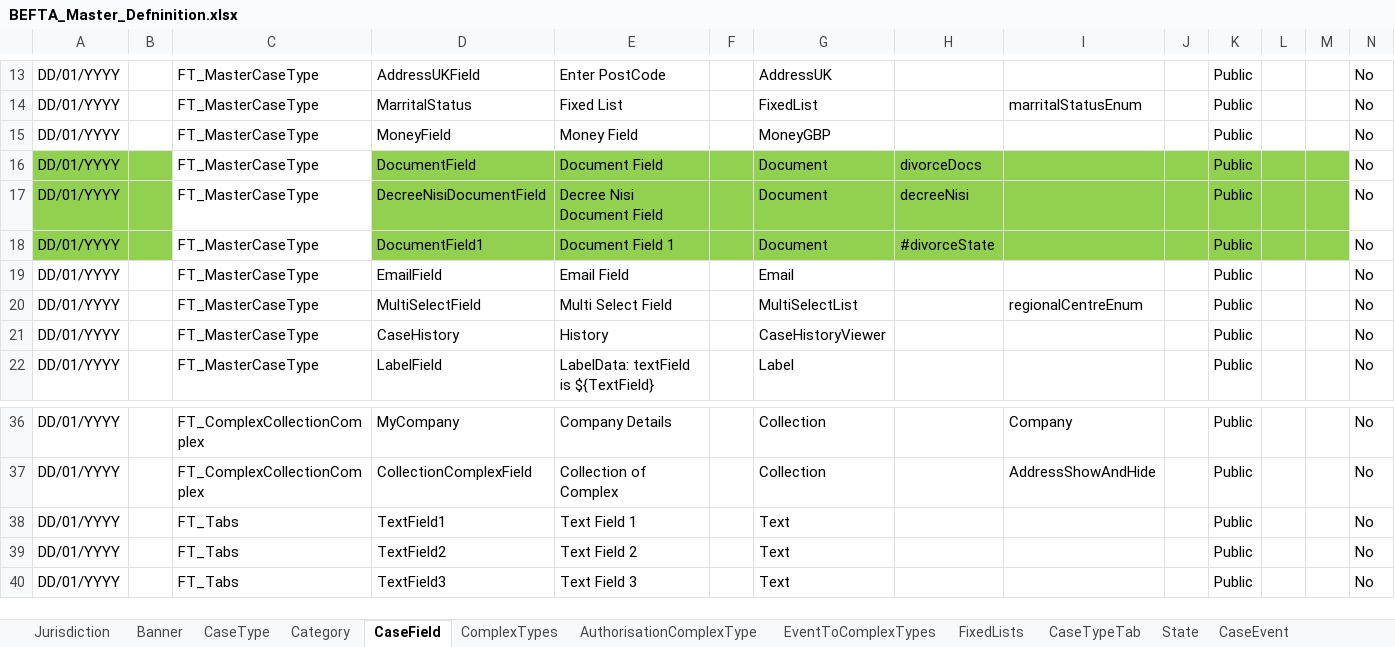
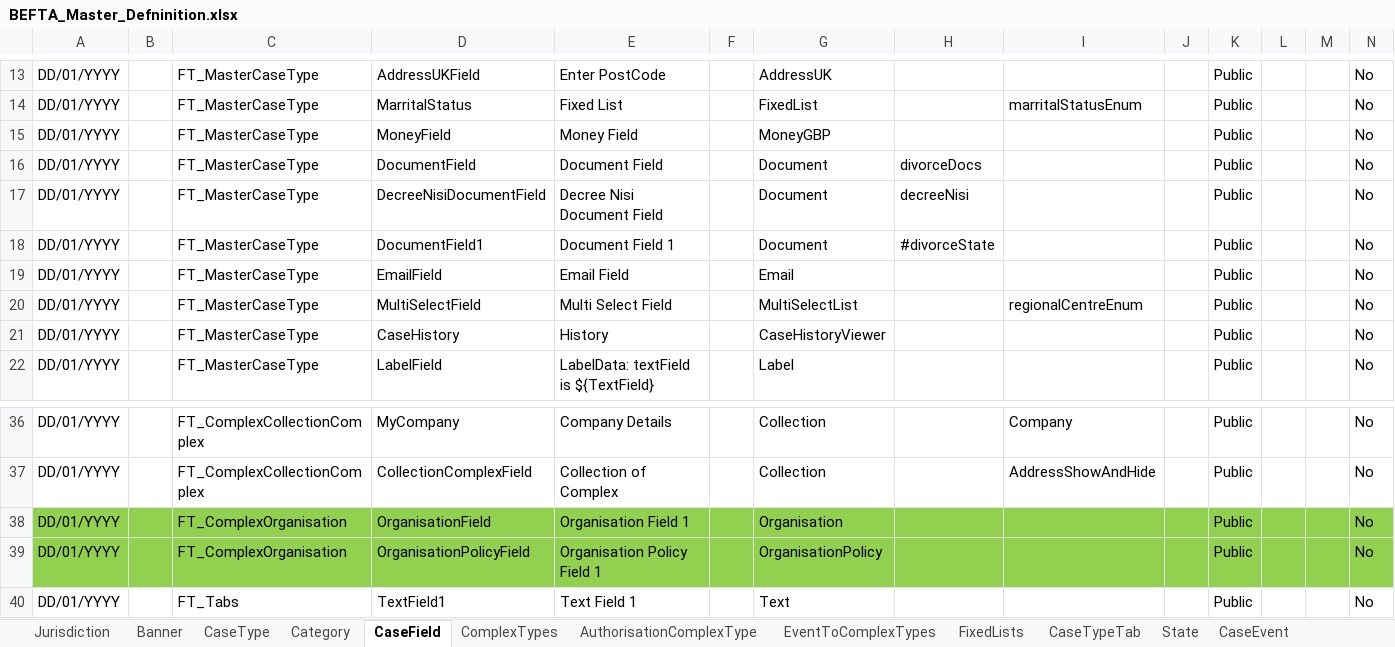
Before and after one commit to hmcts/befta-fw, an Excel workbook: src/main/resources/uk/gov/hmcts/befta/dse/ccd/definitions/excel/BEFTA_Master_Defninition.xlsx, sheet CaseField, drawn as a sheet; only a part is shown, gaps mark what is left out; the shorter side is filled out with more unchanged rows; values as stored, in another font and other column widths than the file's, no borders; table styles not drawn; the diff names each change by its address in the sheet, - before the commit and + after, or states it on an @@ line.

Commit message:
RDM-8127 New FT_ComplexOrganisation CaseType with Organisation and OrganisationPolicy

```diff
--- a/src/main/resources/uk/gov/hmcts/befta/dse/ccd/definitions/excel/BEFTA_Master_Defninition.xlsx (sheet CaseField)
+++ b/src/main/resources/uk/gov/hmcts/befta/dse/ccd/definitions/excel/BEFTA_Master_Defninition.xlsx (sheet CaseField)
-A16:B18 fill: #92D050
+A16:B18 fill: none
-D16:M18 fill: #92D050
+D16:M18 fill: none
+row 38: DD/01/YYYY |  | FT_ComplexOrganisation | OrganisationField | Organisation Field 1 |  | Organisation |  |  |  | Public |  |  | No
+row 39: DD/01/YYYY |  | FT_ComplexOrganisation | OrganisationPolicyField | Organisation Policy Field 1 |  | OrganisationPolicy |  |  |  | Public |  |  | No
```
Also changed, not shown: sheet EventToComplexTypes, sheet CaseEventToFields, sheet AuthorisationComplexType, sheet CaseEvent, sheet SearchInputFields, sheet WorkBasketInputFields, 10 more sheets, 18 other files.
